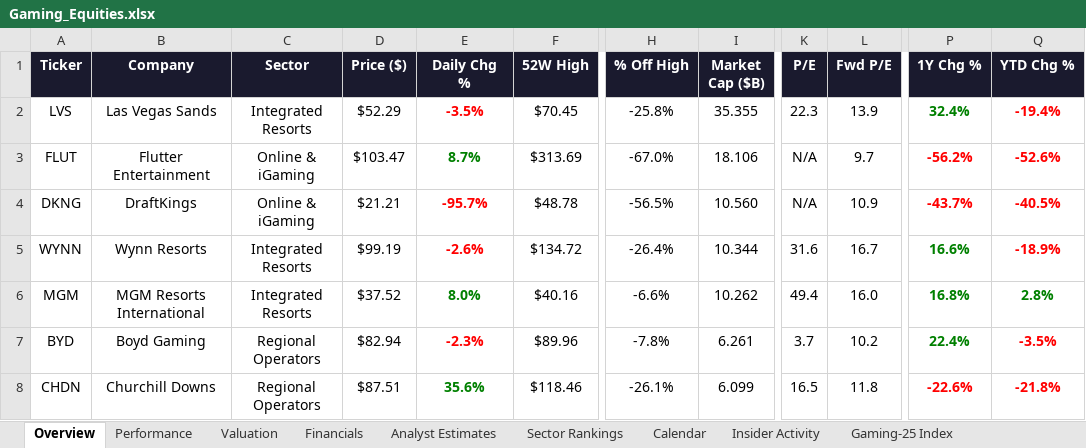
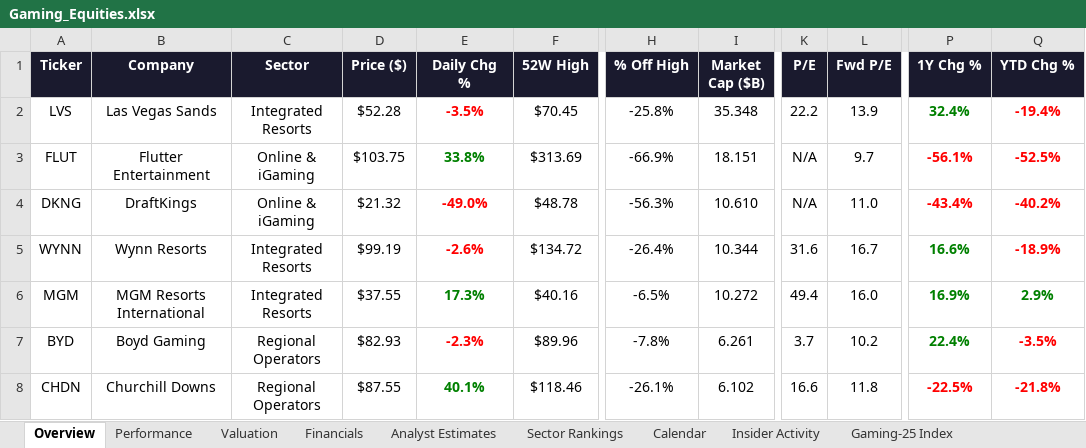
Before and after one commit to rdavidtooley-cpu/casino-gaming-intel, an Excel workbook: Gaming_Equities.xlsx, sheet Overview, drawn as a sheet; only a part is shown, gaps mark what is left out; values as stored, in another font and other column widths than the file's, no borders; the diff covers the shown part only; the diff names each change by its address in the sheet, - before the commit and + after, or states it on an @@ line.

Commit message:
Auto-refresh: casino gaming market data update 2026-03-26 14:56

```diff
--- a/Gaming_Equities.xlsx (sheet Overview)
+++ b/Gaming_Equities.xlsx (sheet Overview)
-D2 (Price ($)): $52.29
+D2 (Price ($)): $52.28
-I2 (Market Cap ($B)): 35.355
+I2 (Market Cap ($B)): 35.348
-K2 (P/E): 22.3
+K2 (P/E): 22.2
-D3 (Price ($)): $103.47
+D3 (Price ($)): $103.75
-E3 (Daily Chg %): 8.7%
+E3 (Daily Chg %): 33.8%
-H3 (% Off High): -67.0%
+H3 (% Off High): -66.9%
-I3 (Market Cap ($B)): 18.106
+I3 (Market Cap ($B)): 18.151
-P3 (1Y Chg %): -56.2%
+P3 (1Y Chg %): -56.1%
-Q3 (YTD Chg %): -52.6%
+Q3 (YTD Chg %): -52.5%
-D4 (Price ($)): $21.21
+D4 (Price ($)): $21.32
-E4 (Daily Chg %): -95.7%
+E4 (Daily Chg %): -49.0%
-H4 (% Off High): -56.5%
+H4 (% Off High): -56.3%
-I4 (Market Cap ($B)): 10.560
+I4 (Market Cap ($B)): 10.610
-L4 (Fwd P/E): 10.9
+L4 (Fwd P/E): 11.0
-P4 (1Y Chg %): -43.7%
+P4 (1Y Chg %): -43.4%
-Q4 (YTD Chg %): -40.5%
+Q4 (YTD Chg %): -40.2%
-D6 (Price ($)): $37.52
+D6 (Price ($)): $37.55
-E6 (Daily Chg %): 8.0%
+E6 (Daily Chg %): 17.3%
-H6 (% Off High): -6.6%
+H6 (% Off High): -6.5%
-I6 (Market Cap ($B)): 10.262
+I6 (Market Cap ($B)): 10.272
-P6 (1Y Chg %): 16.8%
+P6 (1Y Chg %): 16.9%
-Q6 (YTD Chg %): 2.8%
+Q6 (YTD Chg %): 2.9%
-D7 (Price ($)): $82.94
+D7 (Price ($)): $82.93
-D8 (Price ($)): $87.51
+D8 (Price ($)): $87.55
-E8 (Daily Chg %): 35.6%
+E8 (Daily Chg %): 40.1%
-I8 (Market Cap ($B)): 6.099
+I8 (Market Cap ($B)): 6.102
-K8 (P/E): 16.5
+K8 (P/E): 16.6
-P8 (1Y Chg %): -22.6%
+P8 (1Y Chg %): -22.5%
```
Also changed, not shown: 69 edited cells elsewhere in this sheet, sheet Performance, sheet Gaming-25 Index, sheet Sector Rankings, sheet Valuation, sheet Analyst Estimates, 9 other files.
